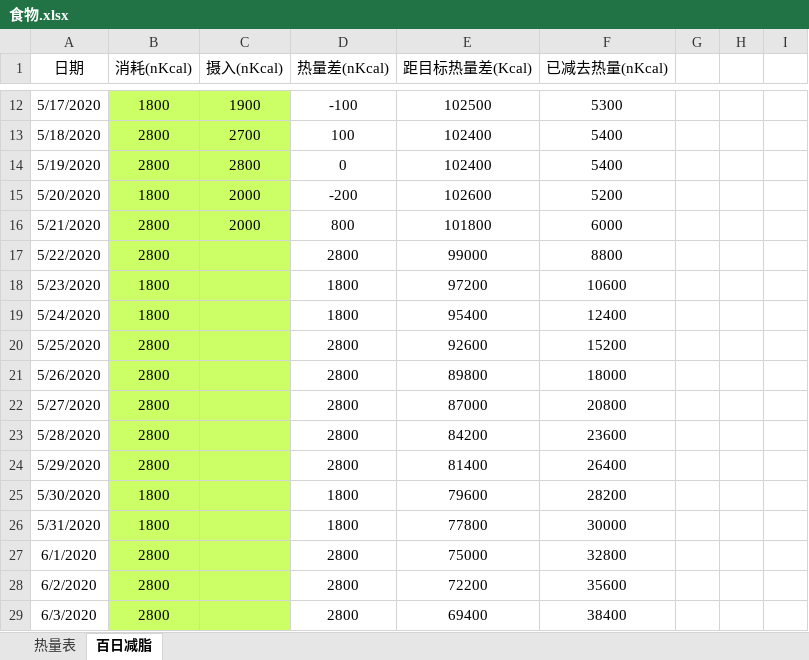
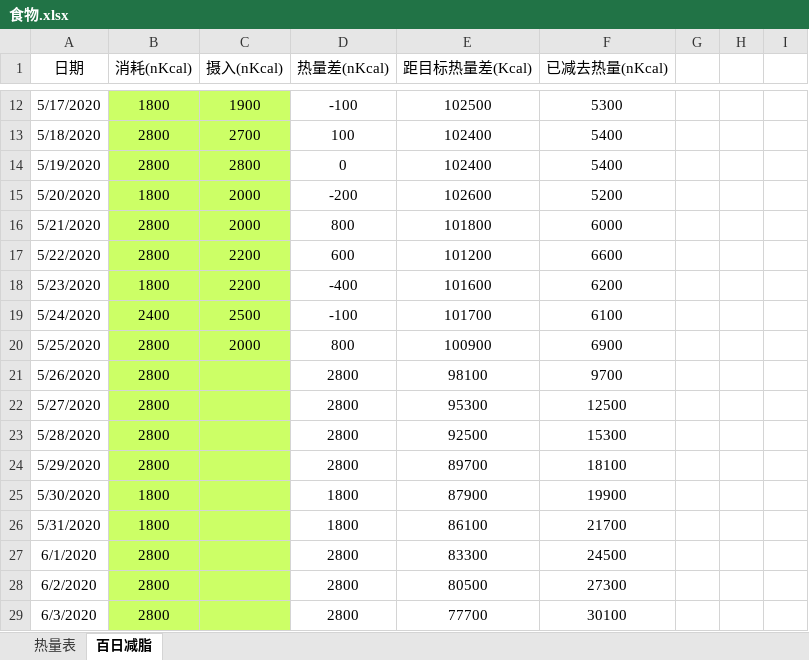
Before and after one commit to bingyiwuhen623/fitness, an Excel workbook: 食物.xlsx, sheet 百日减脂, drawn as a sheet; only a part is shown, gaps mark what is left out; values as stored, in another font and other column widths than the file's, no borders; removed rows and columns are numbered as before the commit, all else as after; the diff covers the shown part only; the diff names each change by its address in the sheet, - before the commit and + after, or states it on an @@ line.

```diff
--- a/食物.xlsx (sheet 百日减脂)
+++ b/食物.xlsx (sheet 百日减脂)
-C17:C18 (摄入(nKcal)): (empty)
+C17:C18 (摄入(nKcal)): 2200
-D17 (热量差(nKcal)): 2800
+D17 (热量差(nKcal)): 600
-E17 (距目标热量差(Kcal)): 99000
+E17 (距目标热量差(Kcal)): 101200
-F17 (已减去热量(nKcal)): 8800
+F17 (已减去热量(nKcal)): 6600
-D18 (热量差(nKcal)): 1800
+D18 (热量差(nKcal)): -400
-E18 (距目标热量差(Kcal)): 97200
+E18 (距目标热量差(Kcal)): 101600
-F18 (已减去热量(nKcal)): 10600
+F18 (已减去热量(nKcal)): 6200
-row 19: 5/24/2020 | 1800 |  | 1800 | 95400 | 12400
+row 19: 5/24/2020 | 2400 | 2500 | -100 | 101700 | 6100
-C20 (摄入(nKcal)): (empty)
+C20 (摄入(nKcal)): 2000
-D20 (热量差(nKcal)): 2800
+D20 (热量差(nKcal)): 800
-E20 (距目标热量差(Kcal)): 92600
+E20 (距目标热量差(Kcal)): 100900
-F20 (已减去热量(nKcal)): 15200
+F20 (已减去热量(nKcal)): 6900
-E21 (距目标热量差(Kcal)): 89800
+E21 (距目标热量差(Kcal)): 98100
-F21 (已减去热量(nKcal)): 18000
+F21 (已减去热量(nKcal)): 9700
-E22 (距目标热量差(Kcal)): 87000
+E22 (距目标热量差(Kcal)): 95300
-F22 (已减去热量(nKcal)): 20800
+F22 (已减去热量(nKcal)): 12500
-E23 (距目标热量差(Kcal)): 84200
+E23 (距目标热量差(Kcal)): 92500
-F23 (已减去热量(nKcal)): 23600
+F23 (已减去热量(nKcal)): 15300
-E24 (距目标热量差(Kcal)): 81400
+E24 (距目标热量差(Kcal)): 89700
-F24 (已减去热量(nKcal)): 26400
+F24 (已减去热量(nKcal)): 18100
-E25 (距目标热量差(Kcal)): 79600
+E25 (距目标热量差(Kcal)): 87900
-F25 (已减去热量(nKcal)): 28200
+F25 (已减去热量(nKcal)): 19900
-E26 (距目标热量差(Kcal)): 77800
+E26 (距目标热量差(Kcal)): 86100
-F26 (已减去热量(nKcal)): 30000
+F26 (已减去热量(nKcal)): 21700
-E27 (距目标热量差(Kcal)): 75000
+E27 (距目标热量差(Kcal)): 83300
-F27 (已减去热量(nKcal)): 32800
+F27 (已减去热量(nKcal)): 24500
-E28 (距目标热量差(Kcal)): 72200
+E28 (距目标热量差(Kcal)): 80500
-F28 (已减去热量(nKcal)): 35600
+F28 (已减去热量(nKcal)): 27300
-E29 (距目标热量差(Kcal)): 69400
+E29 (距目标热量差(Kcal)): 77700
-F29 (已减去热量(nKcal)): 38400
+F29 (已减去热量(nKcal)): 30100
```
Also changed, not shown: other rows of this sheet.
